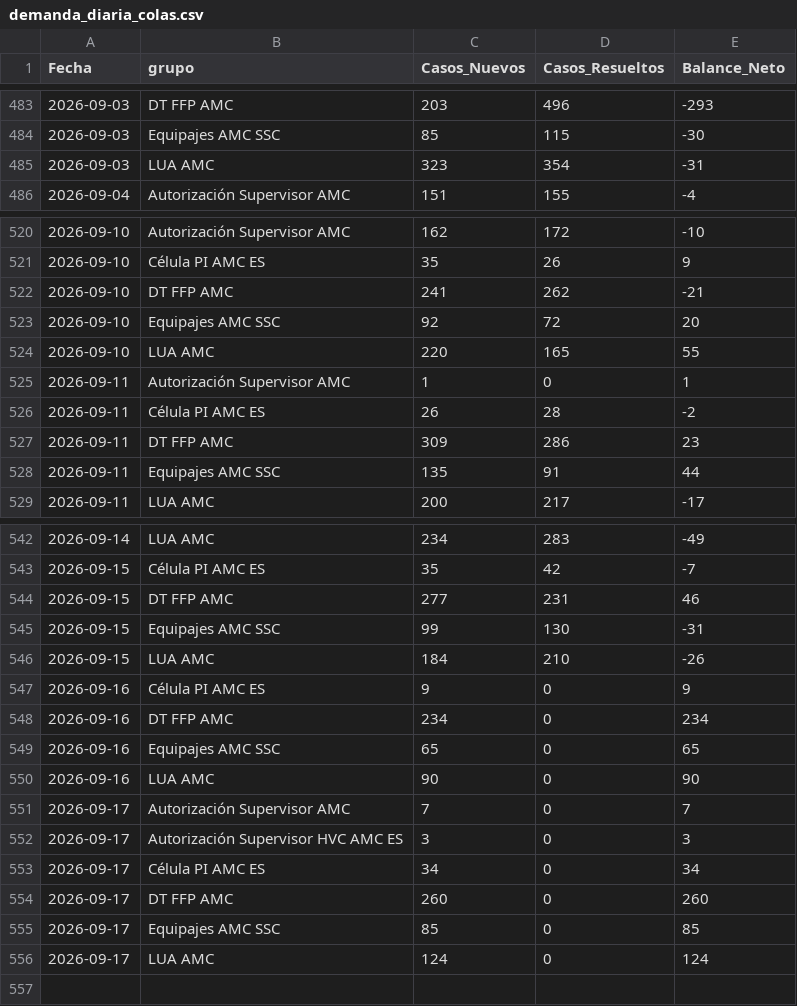
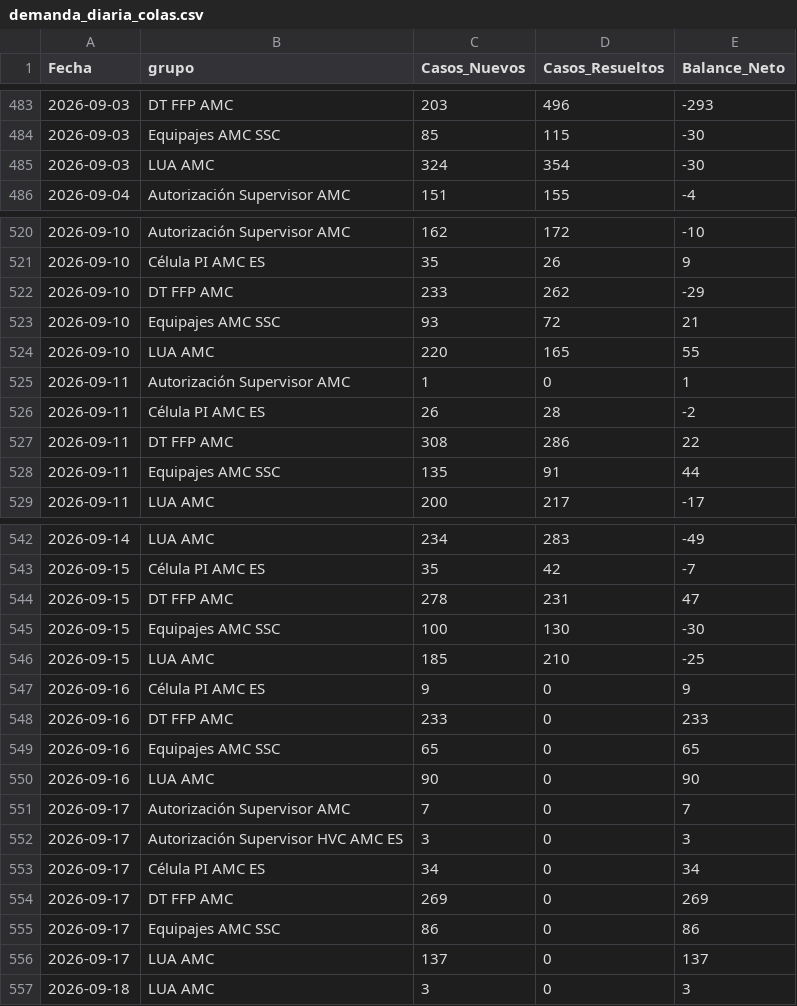
Before and after one commit to carlosmurilloealmacontact/presencia-genesys, a CSV file: data/zendesk/demanda_diaria_colas.csv, drawn as a sheet; only a part is shown, gaps mark what is left out.

Commit message:
Zendesk: actualizacion horaria 2026-09-18  0:23:04,52

```diff
--- a/data/zendesk/demanda_diaria_colas.csv
+++ b/data/zendesk/demanda_diaria_colas.csv
@@ -484,3 +484,3 @@
 2026-09-03,Equipajes AMC SSC,85,115,-30
-2026-09-03,LUA AMC,323,354,-31
+2026-09-03,LUA AMC,324,354,-30
 2026-09-04,Autorización Supervisor AMC,151,155,-4
@@ -521,4 +521,4 @@
 2026-09-10,Célula PI AMC ES,35,26,9
-2026-09-10,DT FFP AMC,241,262,-21
-2026-09-10,Equipajes AMC SSC,92,72,20
+2026-09-10,DT FFP AMC,233,262,-29
+2026-09-10,Equipajes AMC SSC,93,72,21
 2026-09-10,LUA AMC,220,165,55
@@ -526,3 +526,3 @@
 2026-09-11,Célula PI AMC ES,26,28,-2
-2026-09-11,DT FFP AMC,309,286,23
+2026-09-11,DT FFP AMC,308,286,22
 2026-09-11,Equipajes AMC SSC,135,91,44
@@ -543,7 +543,7 @@
 2026-09-15,Célula PI AMC ES,35,42,-7
-2026-09-15,DT FFP AMC,277,231,46
-2026-09-15,Equipajes AMC SSC,99,130,-31
-2026-09-15,LUA AMC,184,210,-26
+2026-09-15,DT FFP AMC,278,231,47
+2026-09-15,Equipajes AMC SSC,100,130,-30
+2026-09-15,LUA AMC,185,210,-25
 2026-09-16,Célula PI AMC ES,9,0,9
-2026-09-16,DT FFP AMC,234,0,234
+2026-09-16,DT FFP AMC,233,0,233
 2026-09-16,Equipajes AMC SSC,65,0,65
@@ -553,4 +553,5 @@
 2026-09-17,Célula PI AMC ES,34,0,34
-2026-09-17,DT FFP AMC,260,0,260
-2026-09-17,Equipajes AMC SSC,85,0,85
-2026-09-17,LUA AMC,124,0,124
+2026-09-17,DT FFP AMC,269,0,269
+2026-09-17,Equipajes AMC SSC,86,0,86
+2026-09-17,LUA AMC,137,0,137
+2026-09-18,LUA AMC,3,0,3
```
Also changed, not shown: 4 other files.
